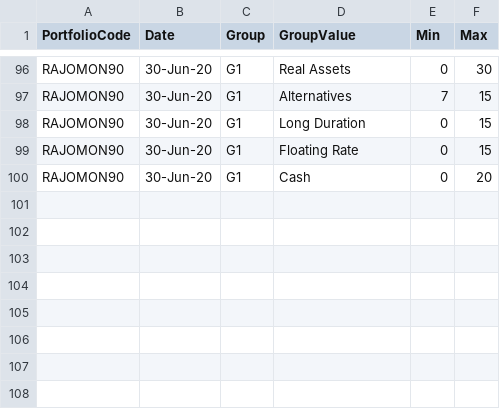
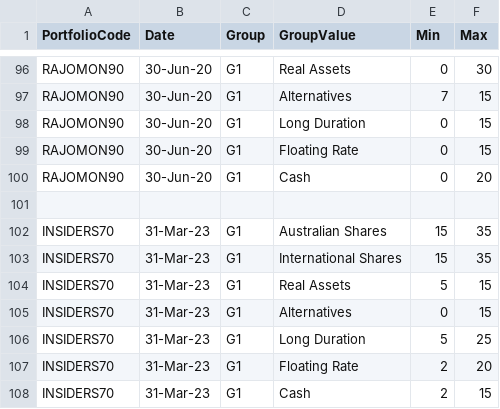
Before and after one commit to KevToohey/AtchisonAttribution, a CSV file: Portfolio-PolicyLimits.csv, drawn as a sheet; only a part is shown, gaps mark what is left out.

```diff
--- a/Portfolio-PolicyLimits.csv
+++ b/Portfolio-PolicyLimits.csv
@@ -100 +100,9 @@ RAJOMON90,30-Jun-20,G1,Floating Rate,0,15
 RAJOMON90,30-Jun-20,G1,Cash,0,20
+,,,,,
+INSIDERS70,31-Mar-23,G1,Australian Shares,15,35
+INSIDERS70,31-Mar-23,G1,International Shares,15,35
+INSIDERS70,31-Mar-23,G1,Real Assets,5,15
+INSIDERS70,31-Mar-23,G1,Alternatives,0,15
+INSIDERS70,31-Mar-23,G1,Long Duration,5,25
+INSIDERS70,31-Mar-23,G1,Floating Rate,2,20
+INSIDERS70,31-Mar-23,G1,Cash,2,15
```
Also changed, not shown: Account-List.csv, 1 other file.
